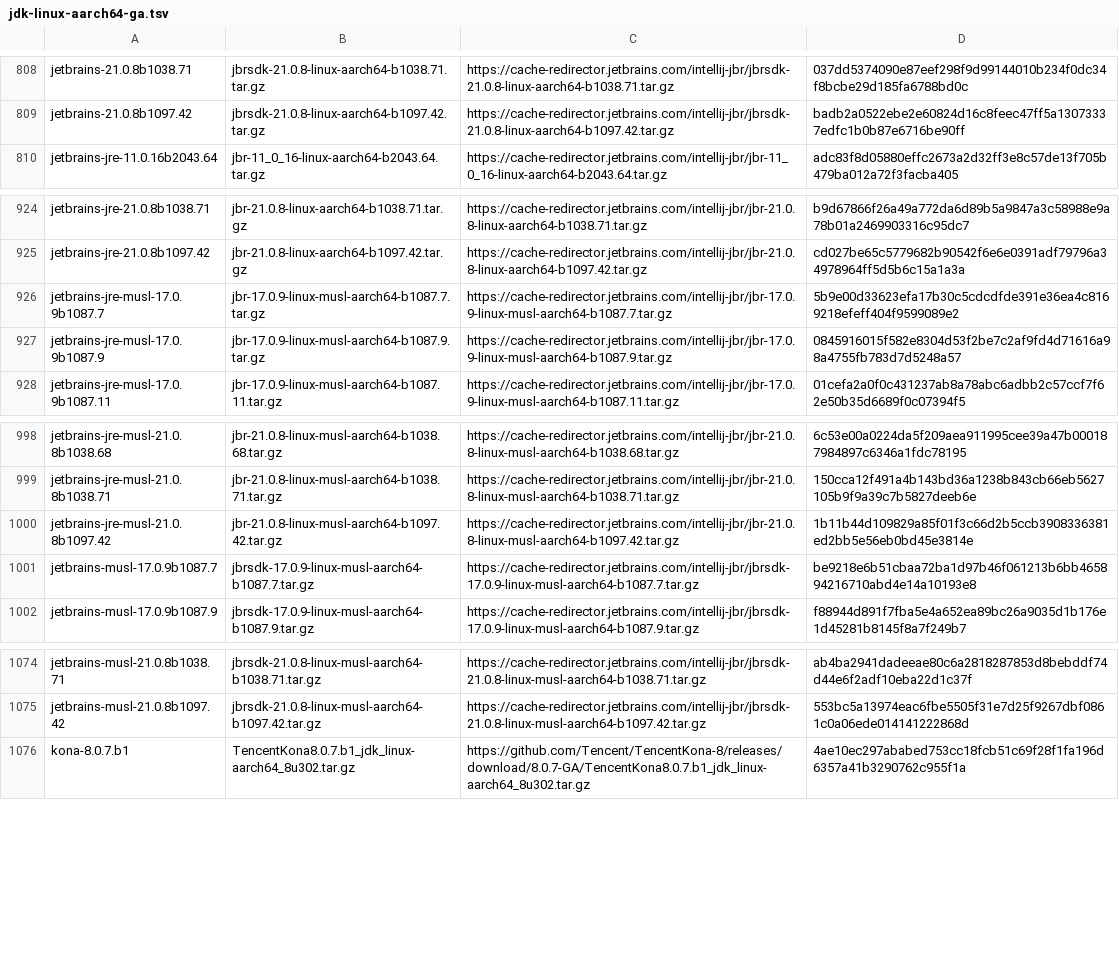
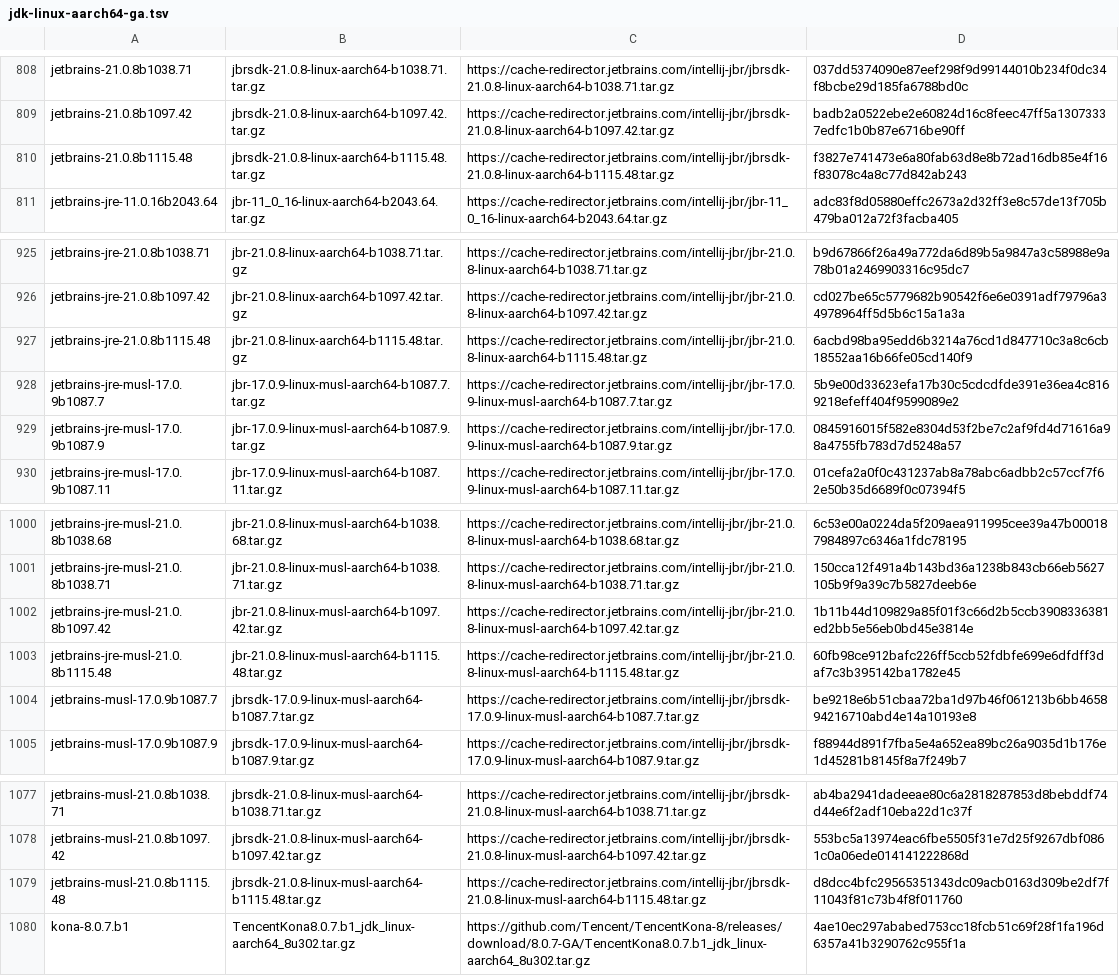
Before and after one commit to sh41/asdf-java, a TSV file: data/jdk-linux-aarch64-ga.tsv, drawn as a sheet; only a part is shown, gaps mark what is left out; the diff names each change by its address in the sheet, - before the commit and + after, or states it on an @@ line.

```diff
--- a/data/jdk-linux-aarch64-ga.tsv
+++ b/data/jdk-linux-aarch64-ga.tsv
+row 810: jetbrains-21.0.8b1115.48 | jbrsdk-21.0.8-linux-aarch64-b1115.48.tar.gz | https://cache-redirector.jetbrains.com/intellij-jbr/jbrsdk-21.0.8-linux-aarch64-b1115.48.tar.gz | f3827e741473e6a80fab63d8e8b72ad16db85e4f16f83078c4a8c77d842ab243
+row 927: jetbrains-jre-21.0.8b1115.48 | jbr-21.0.8-linux-aarch64-b1115.48.tar.gz | https://cache-redirector.jetbrains.com/intellij-jbr/jbr-21.0.8-linux-aarch64-b1115.48.tar.gz | 6acbd98ba95edd6b3214a76cd1d847710c3a8c6cb18552aa16b66fe05cd140f9
+row 1003: jetbrains-jre-musl-21.0.8b1115.48 | jbr-21.0.8-linux-musl-aarch64-b1115.48.tar.gz | https://cache-redirector.jetbrains.com/intellij-jbr/jbr-21.0.8-linux-musl-aarch64-b1115.48.tar.gz | 60fb98ce912bafc226ff5ccb52fdbfe699e6dfdff3daf7c3b395142ba1782e45
+row 1079: jetbrains-musl-21.0.8b1115.48 | jbrsdk-21.0.8-linux-musl-aarch64-b1115.48.tar.gz | https://cache-redirector.jetbrains.com/intellij-jbr/jbrsdk-21.0.8-linux-musl-aarch64-b1115.48.tar.gz | d8dcc4bfc29565351343dc09acb0163d309be2df7f11043f81c73b4f8f011760
```
Also changed, not shown: data/jdk-linux-aarch64.tsv, data/jdk-macosx-aarch64-all.tsv, 9 other files.
